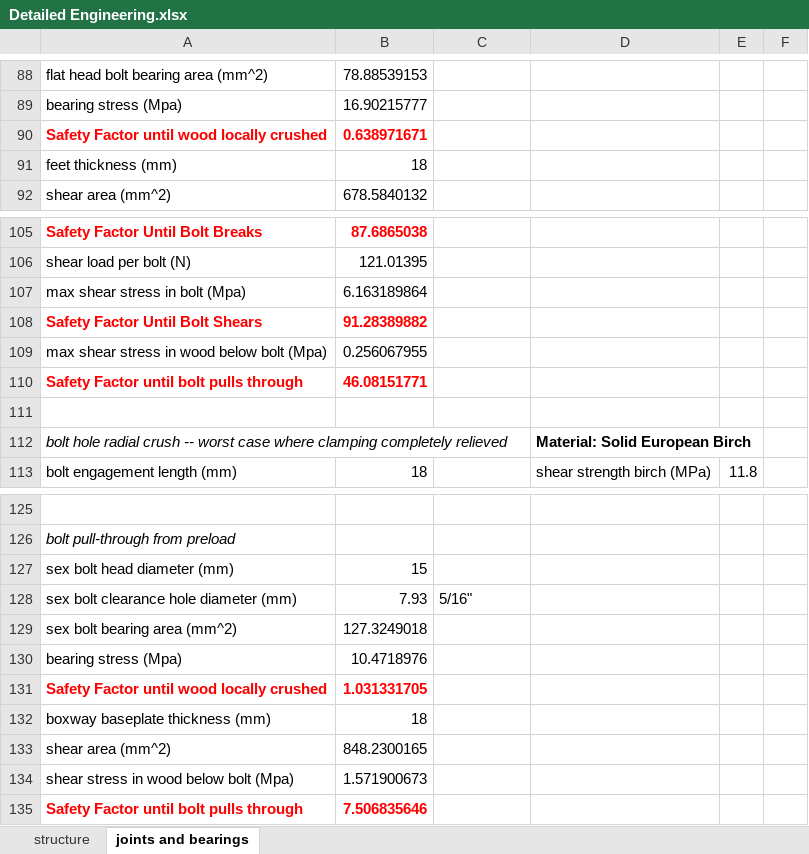
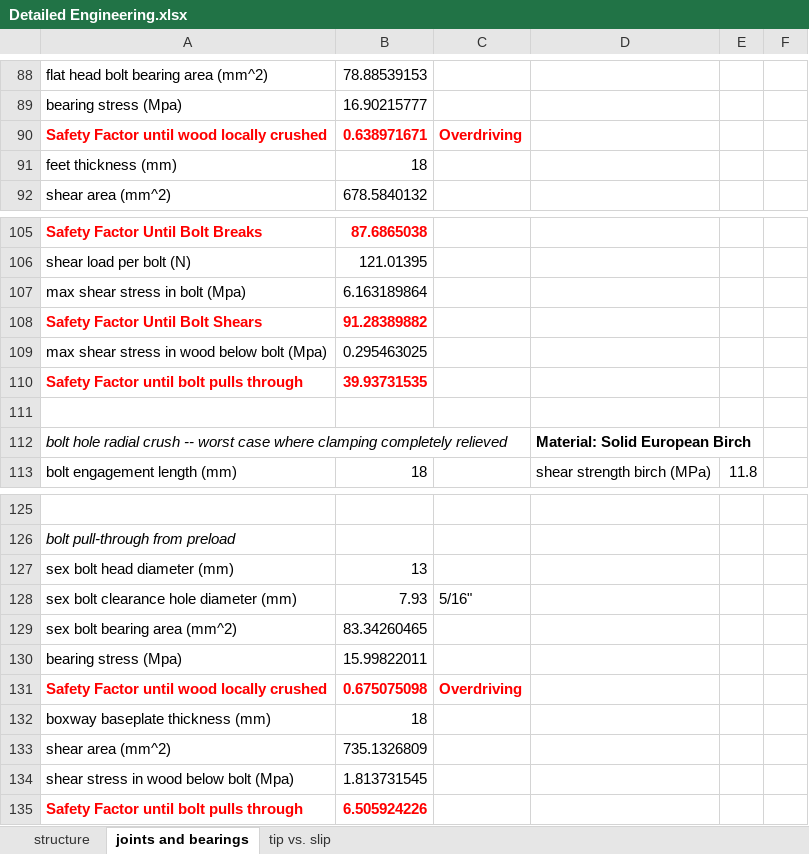
Before and after one commit to tjankovic/2-77-ppd, an Excel workbook: design_spreadsheets/Detailed Engineering.xlsx, sheet joints and bearings, drawn as a sheet; only a part is shown, gaps mark what is left out; values as stored, in another font and other column widths than the file's, no borders; the diff names each change by its address in the sheet, - before the commit and + after, or states it on an @@ line.

Commit message:
Update detailed design spreadsheet for tip vs. slip analysis.

```diff
--- a/design_spreadsheets/Detailed Engineering.xlsx (sheet joints and bearings)
+++ b/design_spreadsheets/Detailed Engineering.xlsx (sheet joints and bearings)
+sheet tab: tip vs. slip
-C90: (empty)
+C90: Overdriving
-B109: 0.256067955
+B109: 0.295463025
-B110: 46.08151771
+B110: 39.93731535
-B127: 15
+B127: 13
-B129: 127.3249018
+B129: 83.34260465
-B130: 10.4718976
+B130: 15.99822011
-B131: 1.031331705
+B131: 0.675075098
-C131: (empty)
+C131: Overdriving
-B133: 848.2300165
+B133: 735.1326809
-B134: 1.571900673
+B134: 1.813731545
-B135: 7.506835646
+B135: 6.505924226
```
